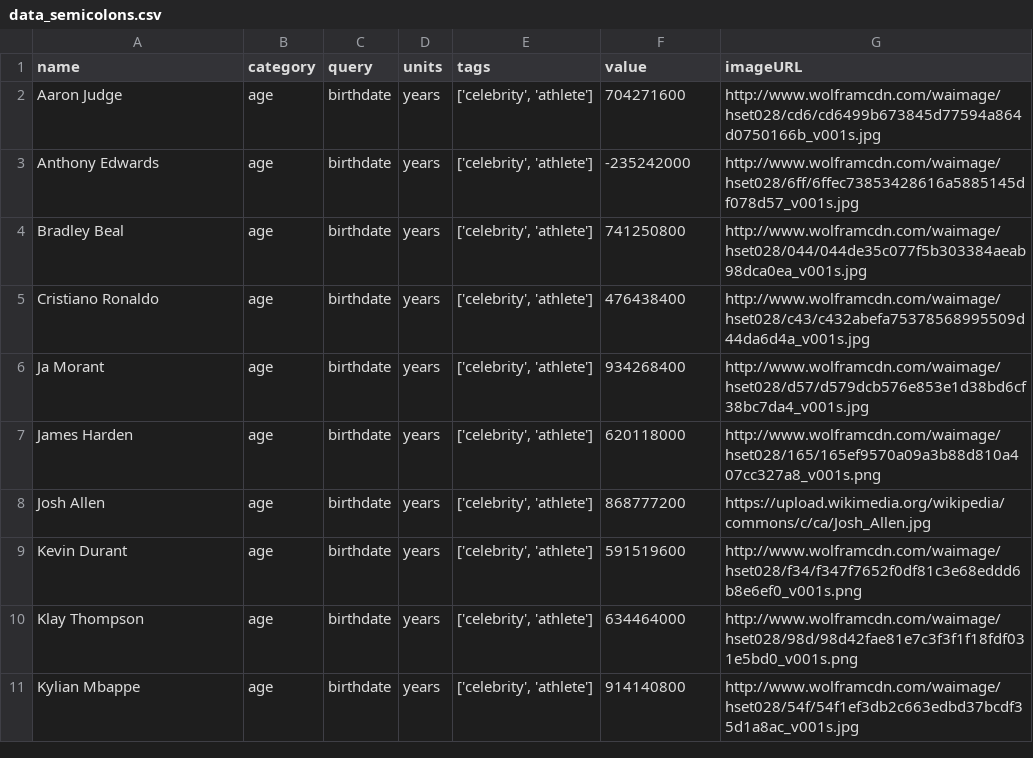
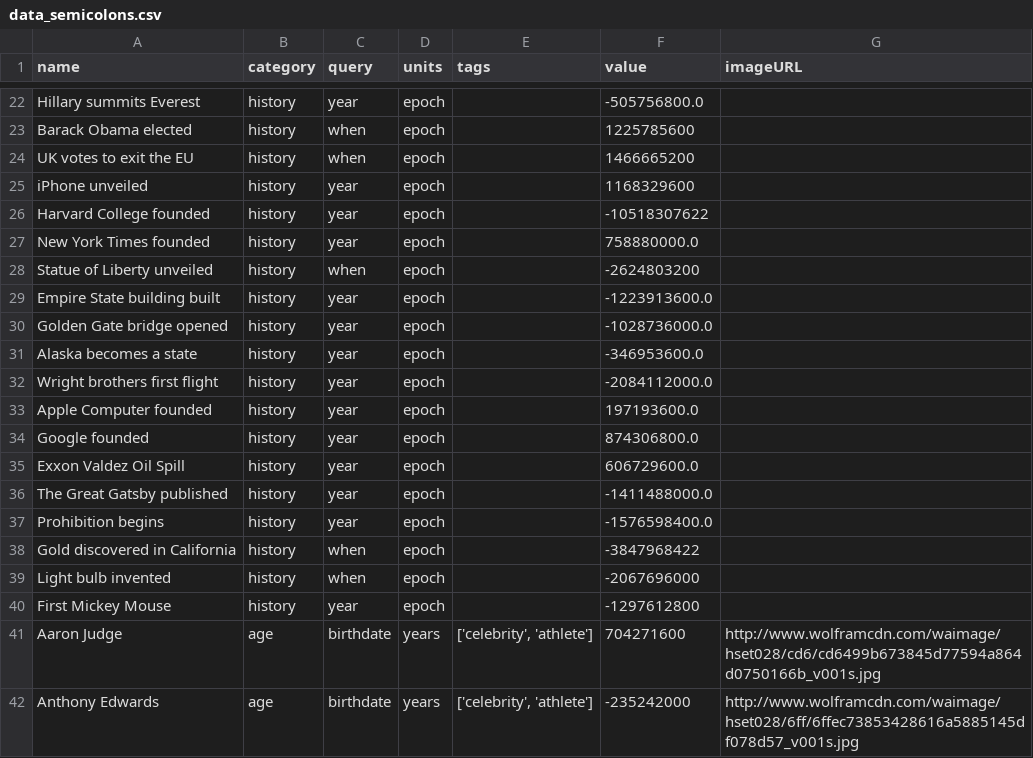
Before and after one commit to pjloury/WhichIsBigger, a CSV file: BackendServices/data_semicolons.csv, drawn as a sheet; only a part is shown, gaps mark what is left out; the shorter side is filled out with more unchanged rows; the diff covers the shown part only; the diff names each change by its address in the sheet, - before the commit and + after, or states it on an @@ line.

Commit message:
Added History Category

```diff
--- a/BackendServices/data_semicolons.csv
+++ b/BackendServices/data_semicolons.csv
+row 22: Hillary summits Everest | history | year | epoch |  | -505756800.0
+row 23: Barack Obama elected | history | when | epoch |  | 1225785600
+row 24: UK votes to exit the EU | history | when | epoch |  | 1466665200
+row 25: iPhone unveiled | history | year | epoch |  | 1168329600
+row 26: Harvard College founded | history | year | epoch |  | -10518307622
+row 27: New York Times founded | history | year | epoch |  | 758880000.0
+row 28: Statue of Liberty unveiled | history | when | epoch |  | -2624803200
+row 29: Empire State building built | history | year | epoch |  | -1223913600.0
+row 30: Golden Gate bridge opened | history | year | epoch |  | -1028736000.0
+row 31: Alaska becomes a state | history | year | epoch |  | -346953600.0
+row 32: Wright brothers first flight | history | year | epoch |  | -2084112000.0
+row 33: Apple Computer founded | history | year | epoch |  | 197193600.0
+row 34: Google founded | history | year | epoch |  | 874306800.0
+row 35: Exxon Valdez Oil Spill | history | year | epoch |  | 606729600.0
+row 36: The Great Gatsby published | history | year | epoch |  | -1411488000.0
+row 37: Prohibition begins | history | year | epoch |  | -1576598400.0
+row 38: Gold discovered in California | history | when | epoch |  | -3847968422
+row 39: Light bulb invented | history | when | epoch |  | -2067696000
+row 40: First Mickey Mouse | history | year | epoch |  | -1297612800
```
Also changed, not shown: 20 added rows and 1 edited cell elsewhere in this file, 8 other files.
